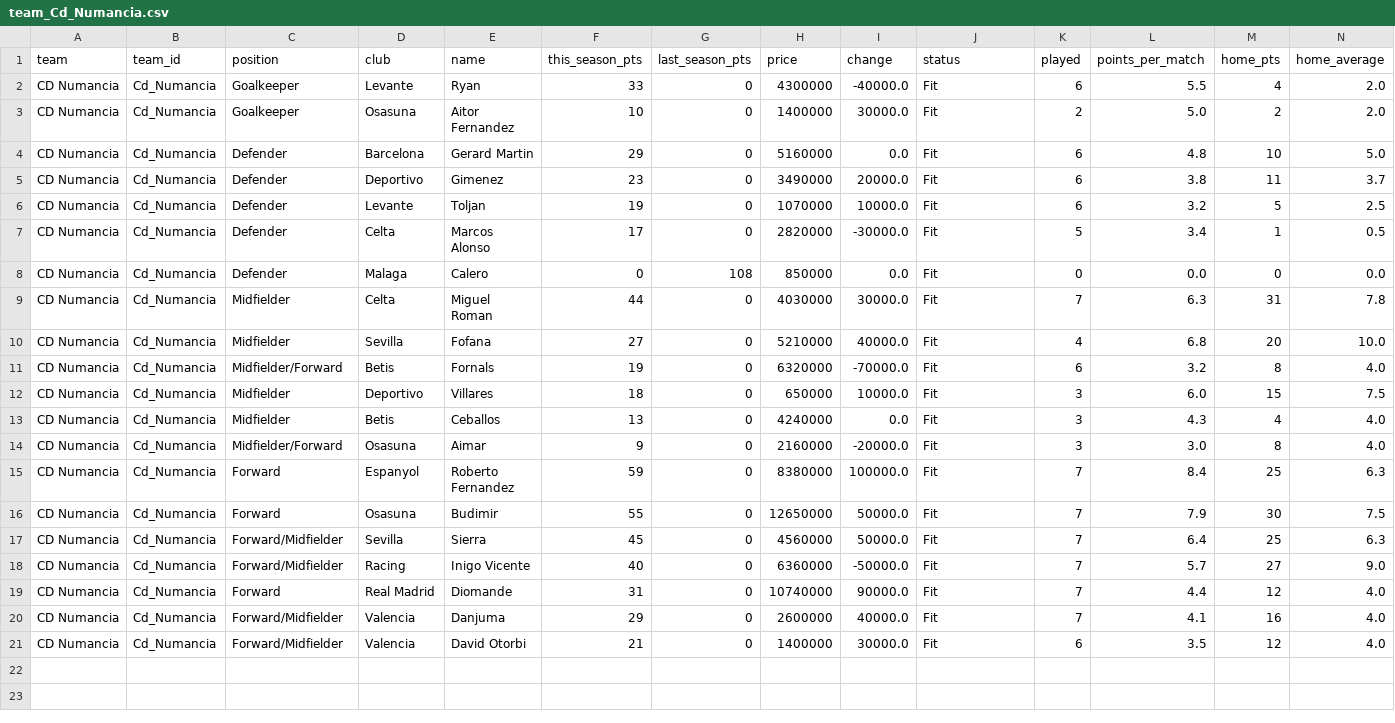
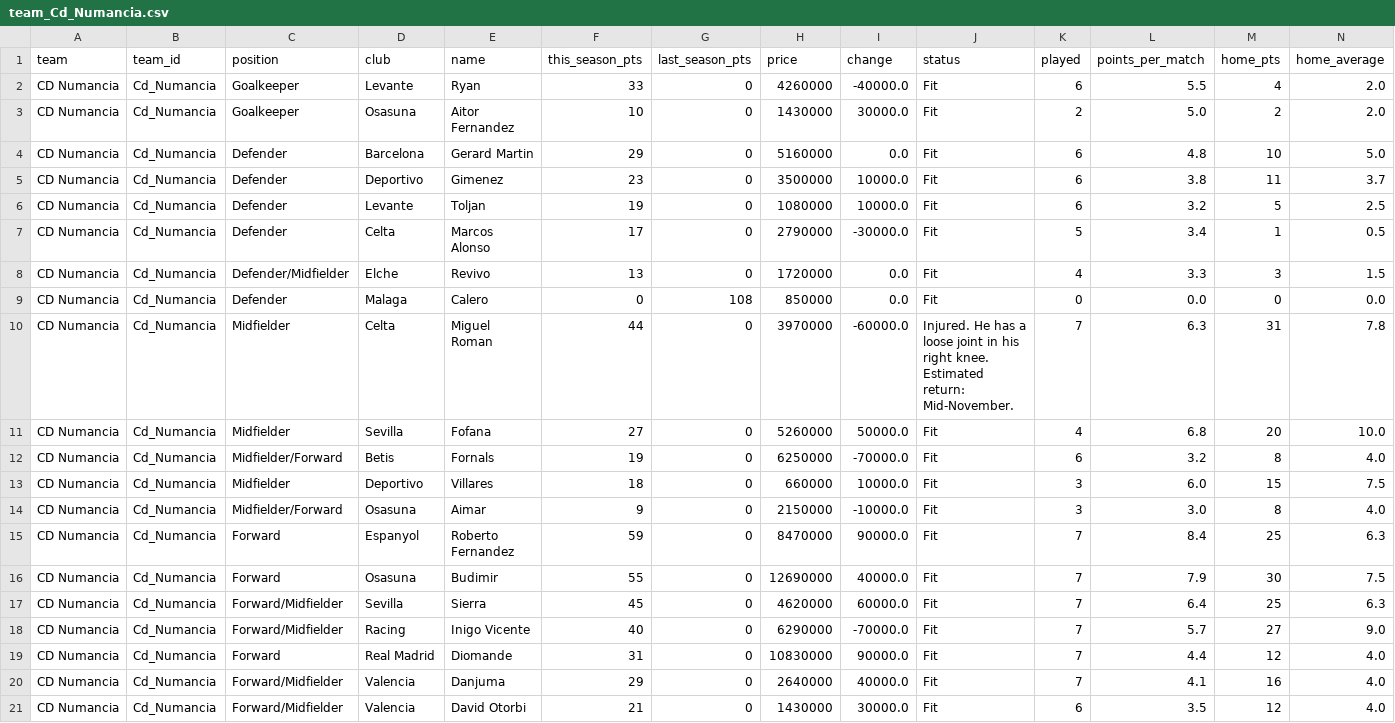
Before and after one commit to nilcrespo/BiwengerBot, a CSV file: csvs/teams/team_Cd_Numancia.csv, drawn as a sheet; only a part is shown; removed rows and columns are numbered as before the commit, all else as after; rows hold the shown columns only; the diff names each change by its address in the sheet, - before the commit and + after, or states it on an @@ line.

```diff
--- a/csvs/teams/team_Cd_Numancia.csv
+++ b/csvs/teams/team_Cd_Numancia.csv
-H2 (price): 4300000
+H2 (price): 4260000
-H3 (price): 1400000
+H3 (price): 1430000
-H5 (price): 3490000
+H5 (price): 3500000
-I5 (change): 20000.0
+I5 (change): 10000.0
-H6 (price): 1070000
+H6 (price): 1080000
-H7 (price): 2820000
+H7 (price): 2790000
+row 8: CD Numancia | Cd_Numancia | Defender/Midfielder | Elche | Revivo | 13 | 0 | 1720000 | 0.0 | Fit | 4 | 3.3 | 3 | 1.5
-H10 (price): 4030000
+H10 (price): 3970000
-I10 (change): 30000.0
+I10 (change): -60000.0
-J10 (status): Fit
+J10 (status): Injured. He has a loose joint in his right knee. Estimated return: Mid-November.
-H11 (price): 5210000
+H11 (price): 5260000
-I11 (change): 40000.0
+I11 (change): 50000.0
-H12 (price): 6320000
+H12 (price): 6250000
-H13 (price): 650000
+H13 (price): 660000
-row 13: CD Numancia | Cd_Numancia | Midfielder | Betis | Ceballos | 13 | 0 | 4240000 | 0.0 | Fit | 3 | 4.3 | 4 | 4.0
-H14 (price): 2160000
+H14 (price): 2150000
-I14 (change): -20000.0
+I14 (change): -10000.0
-H15 (price): 8380000
+H15 (price): 8470000
-I15 (change): 100000.0
+I15 (change): 90000.0
-H16 (price): 12650000
+H16 (price): 12690000
-I16 (change): 50000.0
+I16 (change): 40000.0
-H17 (price): 4560000
+H17 (price): 4620000
-I17 (change): 50000.0
+I17 (change): 60000.0
-H18 (price): 6360000
+H18 (price): 6290000
-I18 (change): -50000.0
+I18 (change): -70000.0
-H19 (price): 10740000
+H19 (price): 10830000
-H20 (price): 2600000
+H20 (price): 2640000
-H21 (price): 1400000
+H21 (price): 1430000
```
Also changed, not shown: csvs/others/market_bid_history_log.csv, csvs/others/market_bids.csv, 14 other files.
